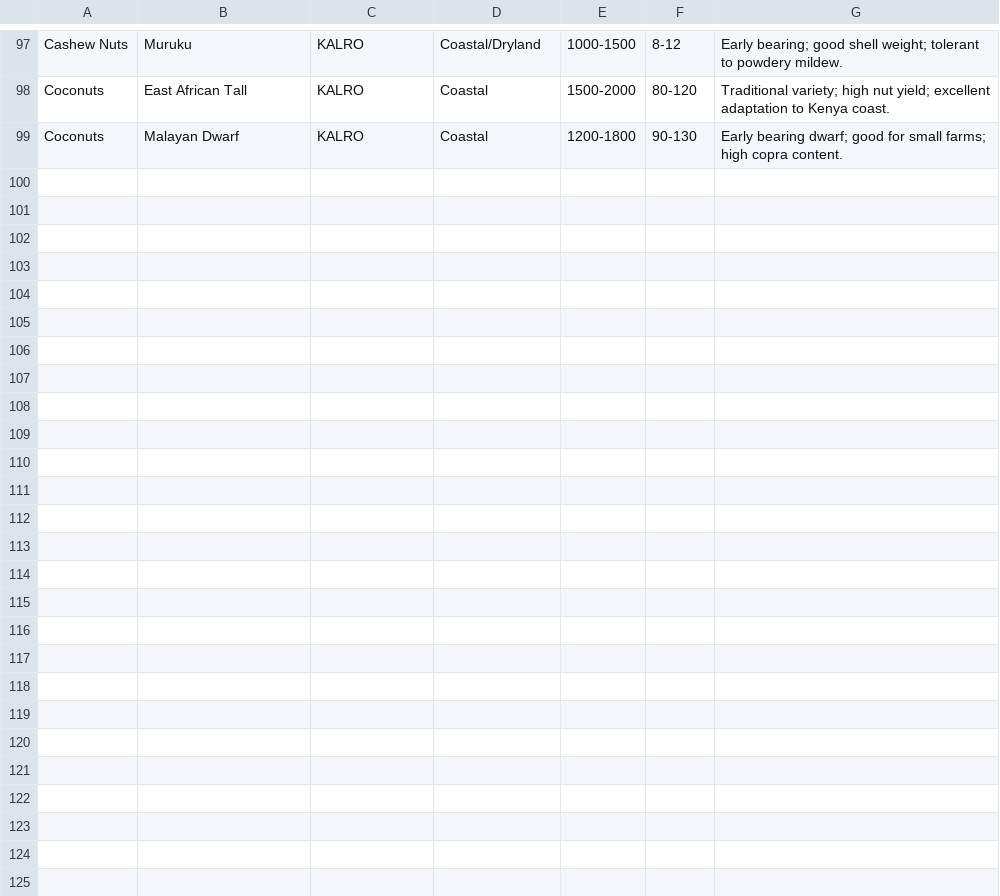
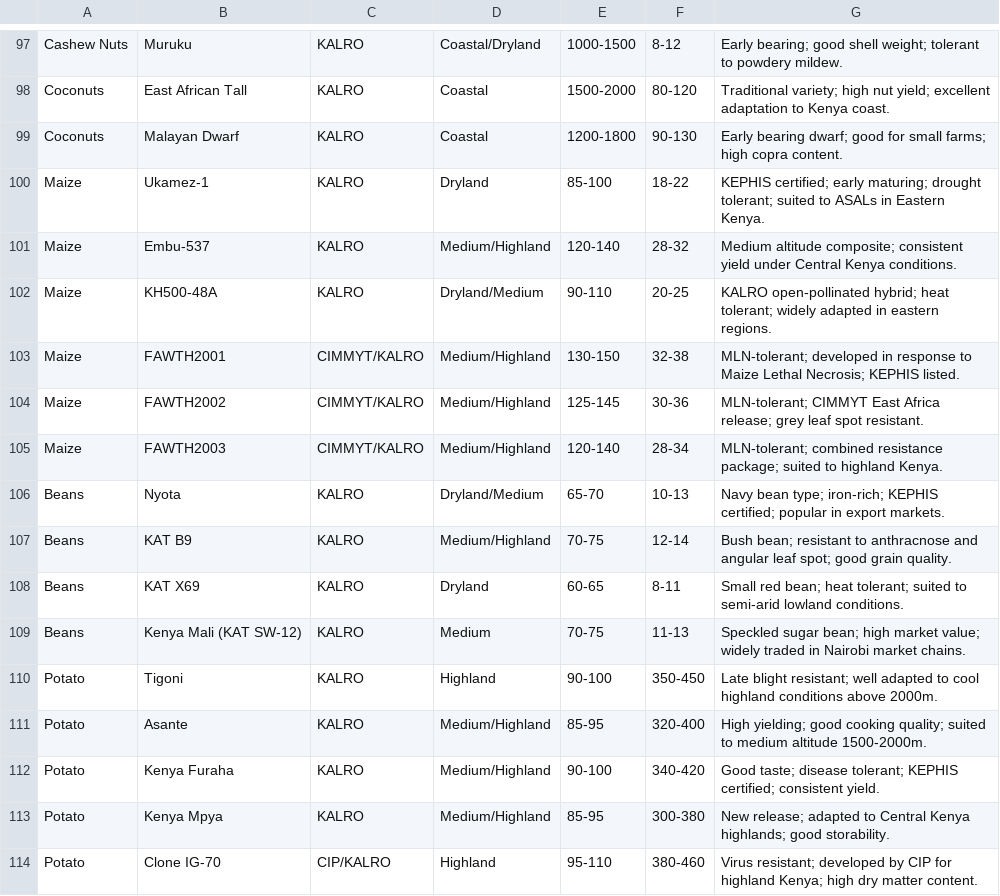
Before and after one commit to Polycar/shambaiq-app, a CSV file: src/data/seeds.csv, drawn as a sheet; only a part is shown, gaps mark what is left out.

```diff
--- a/src/data/seeds.csv
+++ b/src/data/seeds.csv
@@ -99 +99,16 @@ Coconuts,East African Tall,KALRO,Coastal,1500-2000,80-120,Traditional variety; h
 Coconuts,Malayan Dwarf,KALRO,Coastal,1200-1800,90-130,Early bearing dwarf; good for small farms; high copra content.
+Maize,Ukamez-1,KALRO,Dryland,85-100,18-22,KEPHIS certified; early maturing; drought tolerant; suited to ASALs in Eastern Kenya.
+Maize,Embu-537,KALRO,Medium/Highland,120-140,28-32,Medium altitude composite; consistent yield under Central Kenya conditions.
+Maize,KH500-48A,KALRO,Dryland/Medium,90-110,20-25,KALRO open-pollinated hybrid; heat tolerant; widely adapted in eastern regions.
+Maize,FAWTH2001,CIMMYT/KALRO,Medium/Highland,130-150,32-38,MLN-tolerant; developed in response to Maize Lethal Necrosis; KEPHIS listed.
+Maize,FAWTH2002,CIMMYT/KALRO,Medium/Highland,125-145,30-36,MLN-tolerant; CIMMYT East Africa release; grey leaf spot resistant.
+Maize,FAWTH2003,CIMMYT/KALRO,Medium/Highland,120-140,28-34,MLN-tolerant; combined resistance package; suited to highland Kenya.
+Beans,Nyota,KALRO,Dryland/Medium,65-70,10-13,Navy bean type; iron-rich; KEPHIS certified; popular in export markets.
+Beans,KAT B9,KALRO,Medium/Highland,70-75,12-14,Bush bean; resistant to anthracnose and angular leaf spot; good grain quality.
+Beans,KAT X69,KALRO,Dryland,60-65,8-11,Small red bean; heat tolerant; suited to semi-arid lowland conditions.
+Beans,Kenya Mali (KAT SW-12),KALRO,Medium,70-75,11-13,Speckled sugar bean; high market value; widely traded in Nairobi market chains.
+Potato,Tigoni,KALRO,Highland,90-100,350-450,Late blight resistant; well adapted to cool highland conditions above 2000m.
+Potato,Asante,KALRO,Medium/Highland,85-95,320-400,High yielding; good cooking quality; suited to medium altitude 1500-2000m.
+Potato,Kenya Furaha,KALRO,Medium/Highland,90-100,340-420,Good taste; disease tolerant; KEPHIS certified; consistent yield.
+Potato,Kenya Mpya,KALRO,Medium/Highland,85-95,300-380,New release; adapted to Central Kenya highlands; good storability.
+Potato,Clone IG-70,CIP/KALRO,Highland,95-110,380-460,Virus resistant; developed by CIP for highland Kenya; high dry matter content.
```
